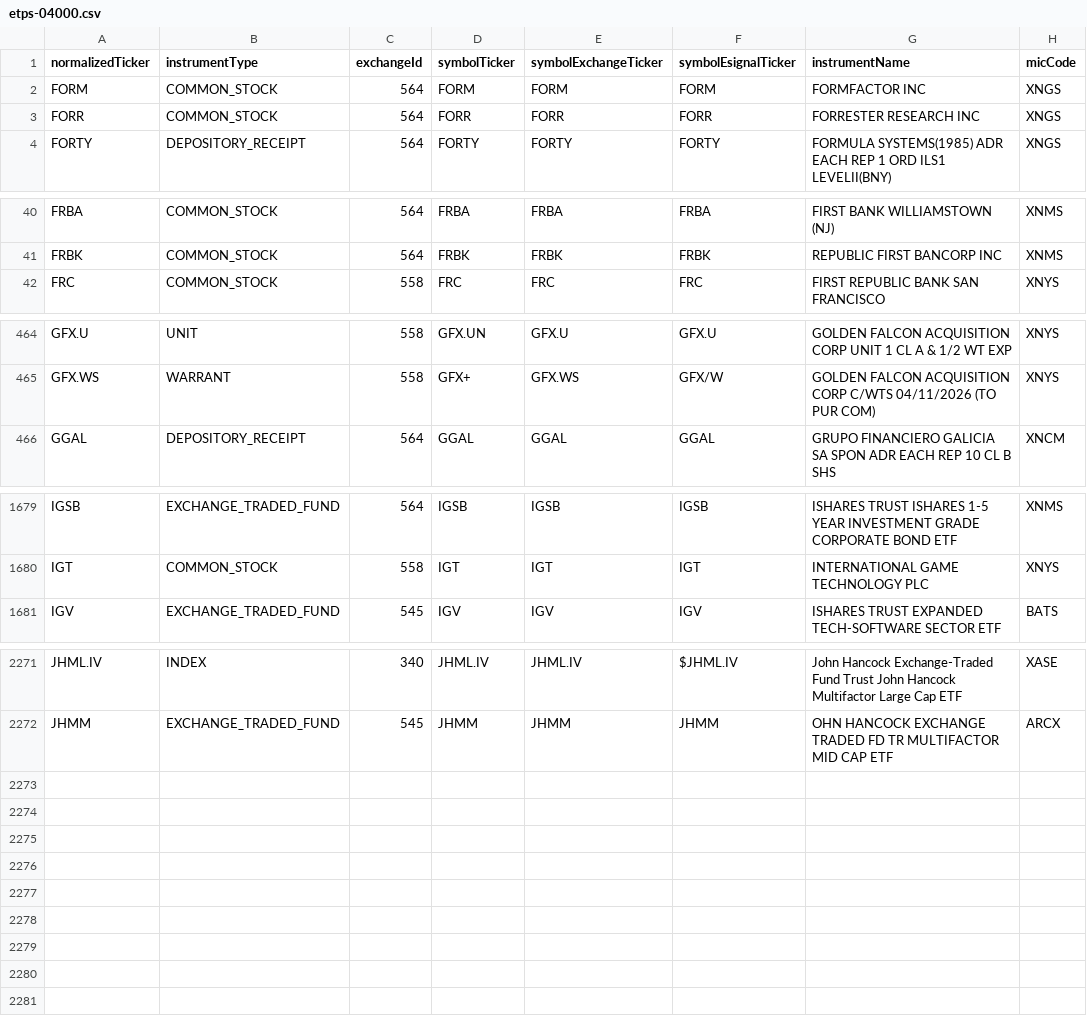
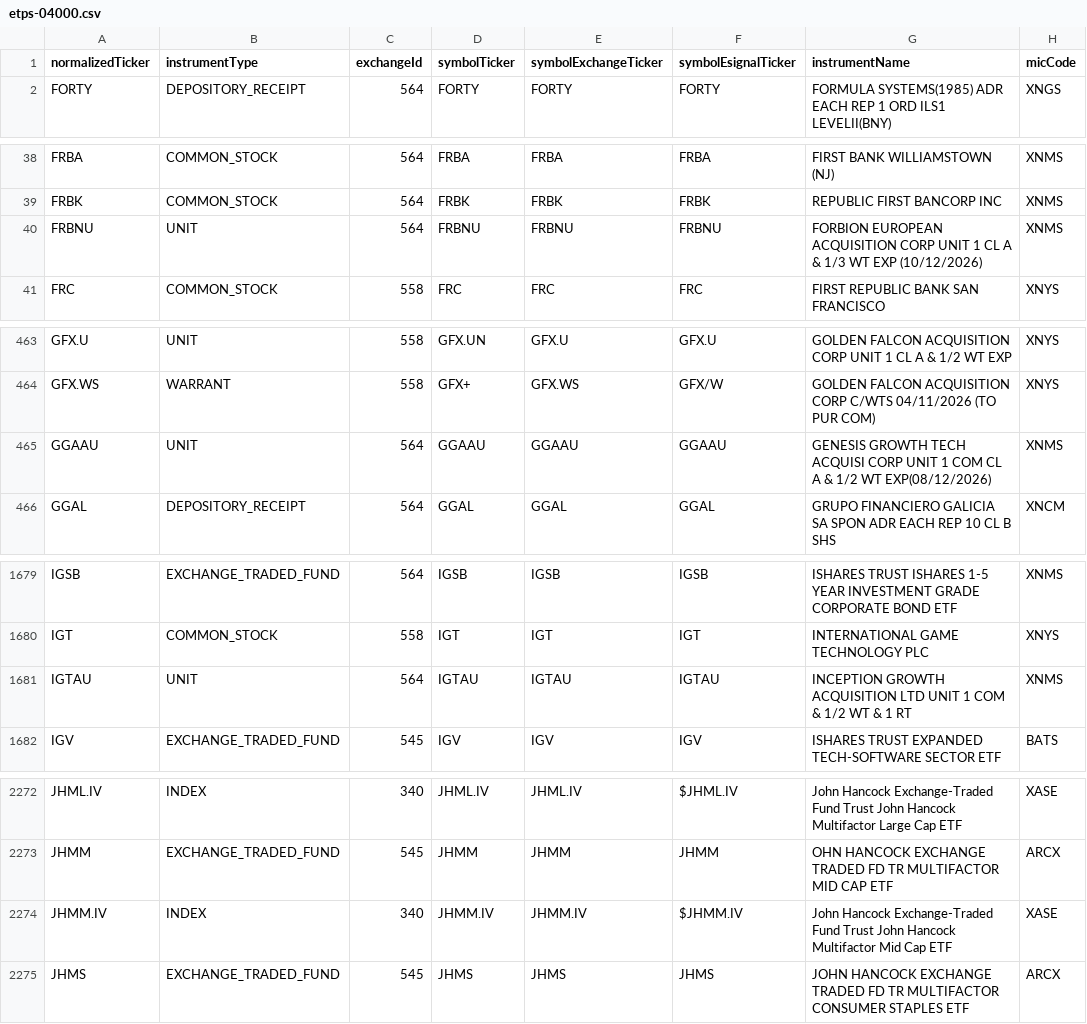
Before and after one commit to haoenhui/nyse-listed-etps, a CSV file: etps-04000.csv, drawn as a sheet; only a part is shown, gaps mark what is left out; removed rows and columns are numbered as before the commit, all else as after; the diff covers the shown part only; the diff names each change by its address in the sheet, - before the commit and + after, or states it on an @@ line.

```diff
--- a/etps-04000.csv
+++ b/etps-04000.csv
-row 2: FORM | COMMON_STOCK | 564 | FORM | FORM | FORM | FORMFACTOR INC | XNGS
-row 3: FORR | COMMON_STOCK | 564 | FORR | FORR | FORR | FORRESTER RESEARCH INC | XNGS
+row 40: FRBNU | UNIT | 564 | FRBNU | FRBNU | FRBNU | FORBION EUROPEAN ACQUISITION CORP UNIT 1 CL A & 1/3 WT EXP (10/12/2026) | XNMS
+row 465: GGAAU | UNIT | 564 | GGAAU | GGAAU | GGAAU | GENESIS GROWTH TECH ACQUISI CORP UNIT 1 COM CL A & 1/2 WT EXP(08/12/2026) | XNMS
+row 1681: IGTAU | UNIT | 564 | IGTAU | IGTAU | IGTAU | INCEPTION GROWTH ACQUISITION LTD UNIT 1 COM & 1/2 WT & 1 RT | XNMS
+row 2274: JHMM.IV | INDEX | 340 | JHMM.IV | JHMM.IV | $JHMM.IV | John Hancock Exchange-Traded Fund Trust John Hancock Multifactor Mid Cap ETF | XASE
+row 2275: JHMS | EXCHANGE_TRADED_FUND | 545 | JHMS | JHMS | JHMS | JOHN HANCOCK EXCHANGE TRADED FD TR MULTIFACTOR CONSUMER STAPLES ETF | ARCX
```
Also changed, not shown: 4 moved rows and 2 edited cells elsewhere in this file, etps-00000.csv, etps-02000.csv, 3 other files.
